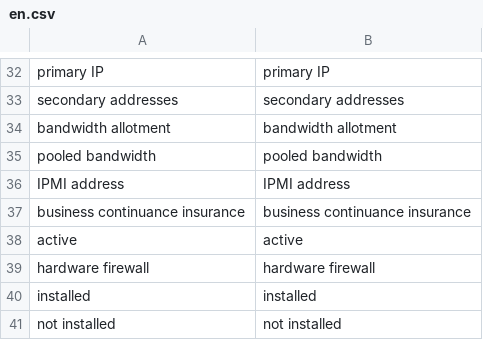
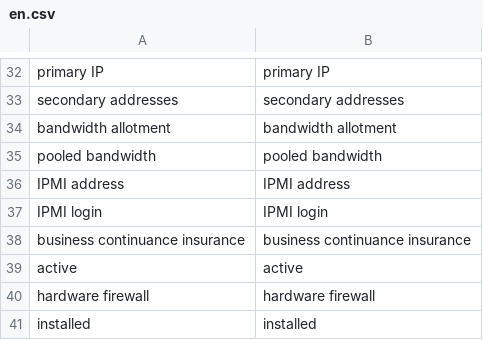
Before and after one commit to lboaretto/Stratos, a CSV file: data/languages/en.csv, drawn as a sheet; only a part is shown, gaps mark what is left out; the shorter side is filled out with more unchanged rows; the diff names each change by its address in the sheet, - before the commit and + after, or states it on an @@ line.

Commit message:
Added IPMI login info to the hardware view page.

```diff
--- a/data/languages/en.csv
+++ b/data/languages/en.csv
+row 37: IPMI login | IPMI login
```
Also changed, not shown: 2 other files.
